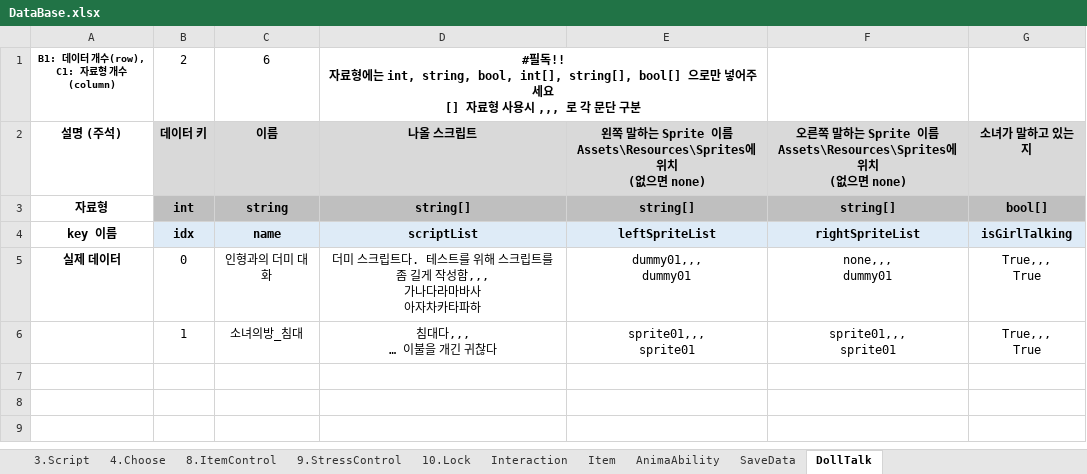
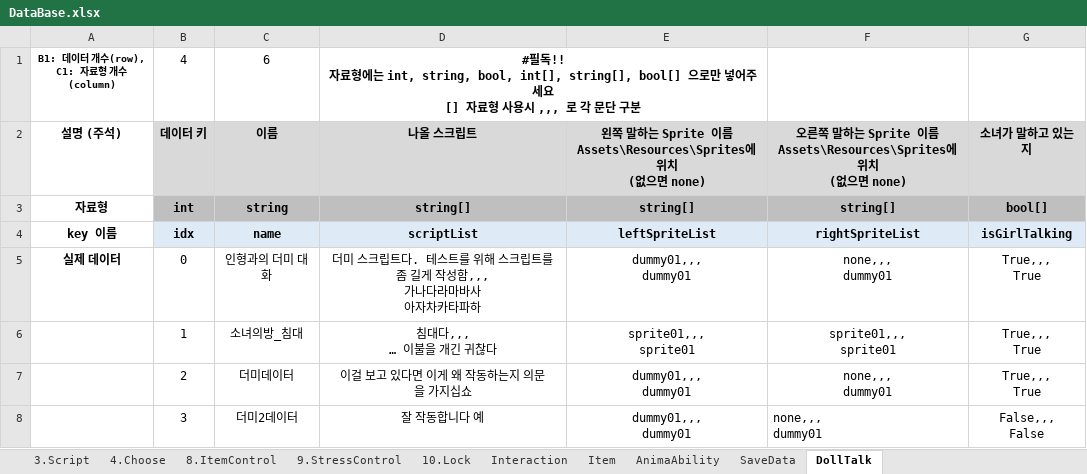
Before and after one commit to adlet0331/Marionette, an Excel workbook: bin/Assets/Resources/IngameData/DataBase.xlsx, sheet DollTalk, drawn as a sheet; values as stored, in another font and other column widths than the file's, no borders; ↵ is a line break in a cell; the diff names each change by its address in the sheet, - before the commit and + after, or states it on an @@ line.

```diff
--- a/bin/Assets/Resources/IngameData/DataBase.xlsx (sheet DollTalk)
+++ b/bin/Assets/Resources/IngameData/DataBase.xlsx (sheet DollTalk)
-B1: 2
+B1: 4
+row 7:  | 2 | 더미데이터 | 이걸 보고 있다면 이게 왜 작동하는지 의문을 가지십쇼 | dummy01,,, ↵ dummy01 | none,,, ↵ dummy01 | True,,, ↵ True
+row 8:  | 3 | 더미2데이터 | 잘 작동합니다 예 | dummy01,,, ↵ dummy01 | none,,, ↵ dummy01 | False,,, ↵ False
```
Also changed, not shown: 1 other file.
